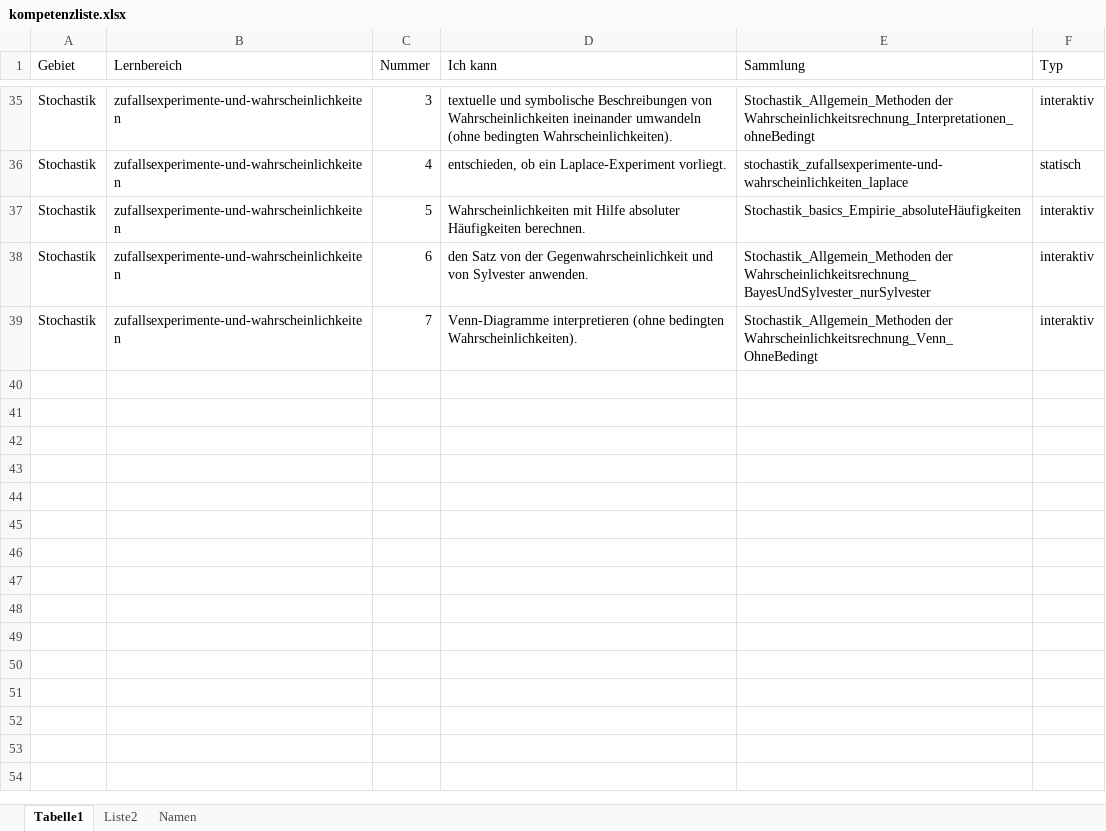
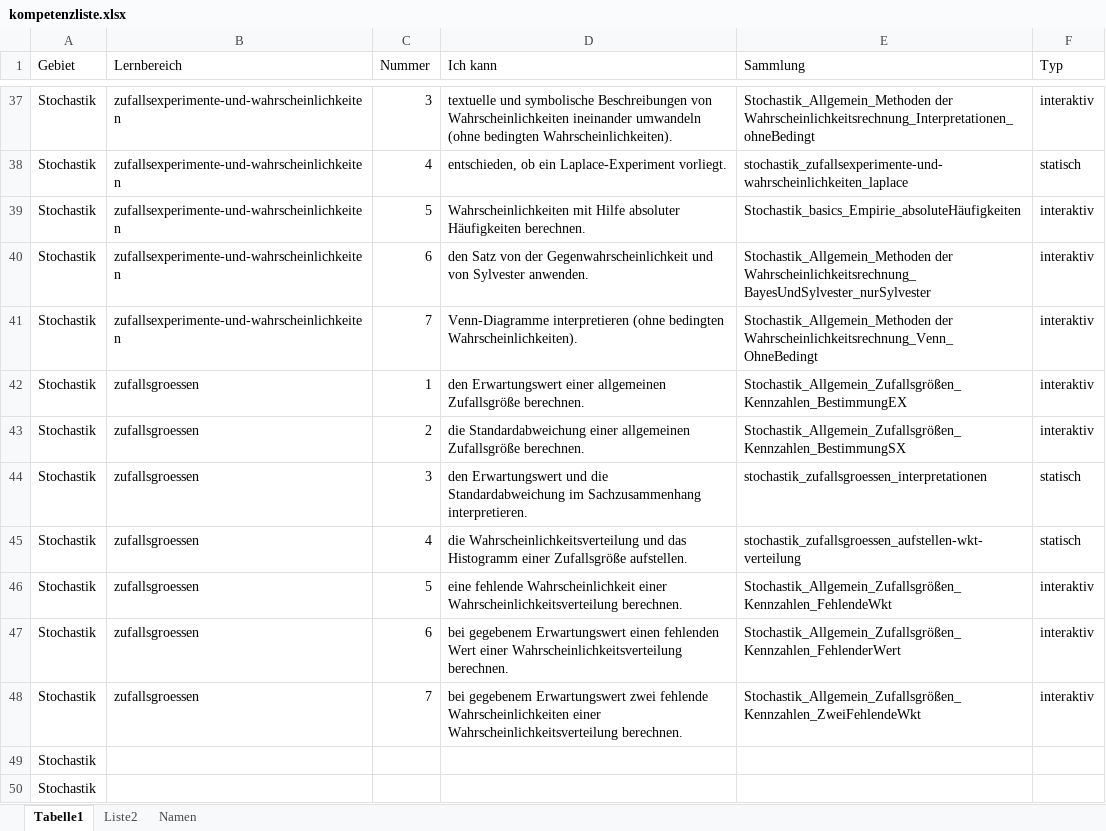
Before and after one commit to MatheDoc/mathechecks, an Excel workbook: kompetenzliste.xlsx, sheet Tabelle1, drawn as a sheet; only a part is shown, gaps mark what is left out; values as stored, in another font and other column widths than the file's, no borders; table styles not drawn; the diff covers the shown part only; the diff names each change by its address in the sheet, - before the commit and + after, or states it on an @@ line.

```diff
--- a/kompetenzliste.xlsx (sheet Tabelle1)
+++ b/kompetenzliste.xlsx (sheet Tabelle1)
+row 42: Stochastik | zufallsgroessen | 1 | den Erwartungswert einer allgemeinen Zufallsgröße berechnen. | Stochastik_Allgemein_Zufallsgrößen_Kennzahlen_BestimmungEX | interaktiv
+row 43: Stochastik | zufallsgroessen | 2 | die Standardabweichung einer allgemeinen Zufallsgröße berechnen. | Stochastik_Allgemein_Zufallsgrößen_Kennzahlen_BestimmungSX | interaktiv
+row 44: Stochastik | zufallsgroessen | 3 | den Erwartungswert und die Standardabweichung im Sachzusammenhang interpretieren. | stochastik_zufallsgroessen_interpretationen | statisch
+row 45: Stochastik | zufallsgroessen | 4 | die Wahrscheinlichkeitsverteilung und das Histogramm einer Zufallsgröße aufstellen. | stochastik_zufallsgroessen_aufstellen-wkt-verteilung | statisch
+row 46: Stochastik | zufallsgroessen | 5 | eine fehlende Wahrscheinlichkeit einer Wahrscheinlichkeitsverteilung berechnen. | Stochastik_Allgemein_Zufallsgrößen_Kennzahlen_FehlendeWkt | interaktiv
+row 47: Stochastik | zufallsgroessen | 6 | bei gegebenem Erwartungswert einen fehlenden Wert einer Wahrscheinlichkeitsverteilung berechnen. | Stochastik_Allgemein_Zufallsgrößen_Kennzahlen_FehlenderWert | interaktiv
+row 48: Stochastik | zufallsgroessen | 7 | bei gegebenem Erwartungswert zwei fehlende Wahrscheinlichkeiten einer Wahrscheinlichkeitsverteilung berechnen. | Stochastik_Allgemein_Zufallsgrößen_Kennzahlen_ZweiFehlendeWkt | interaktiv
+row 49: Stochastik
+row 50: Stochastik
```
Also changed, not shown: 2 added rows and 16 edited cells elsewhere in this sheet, 29 other files.
